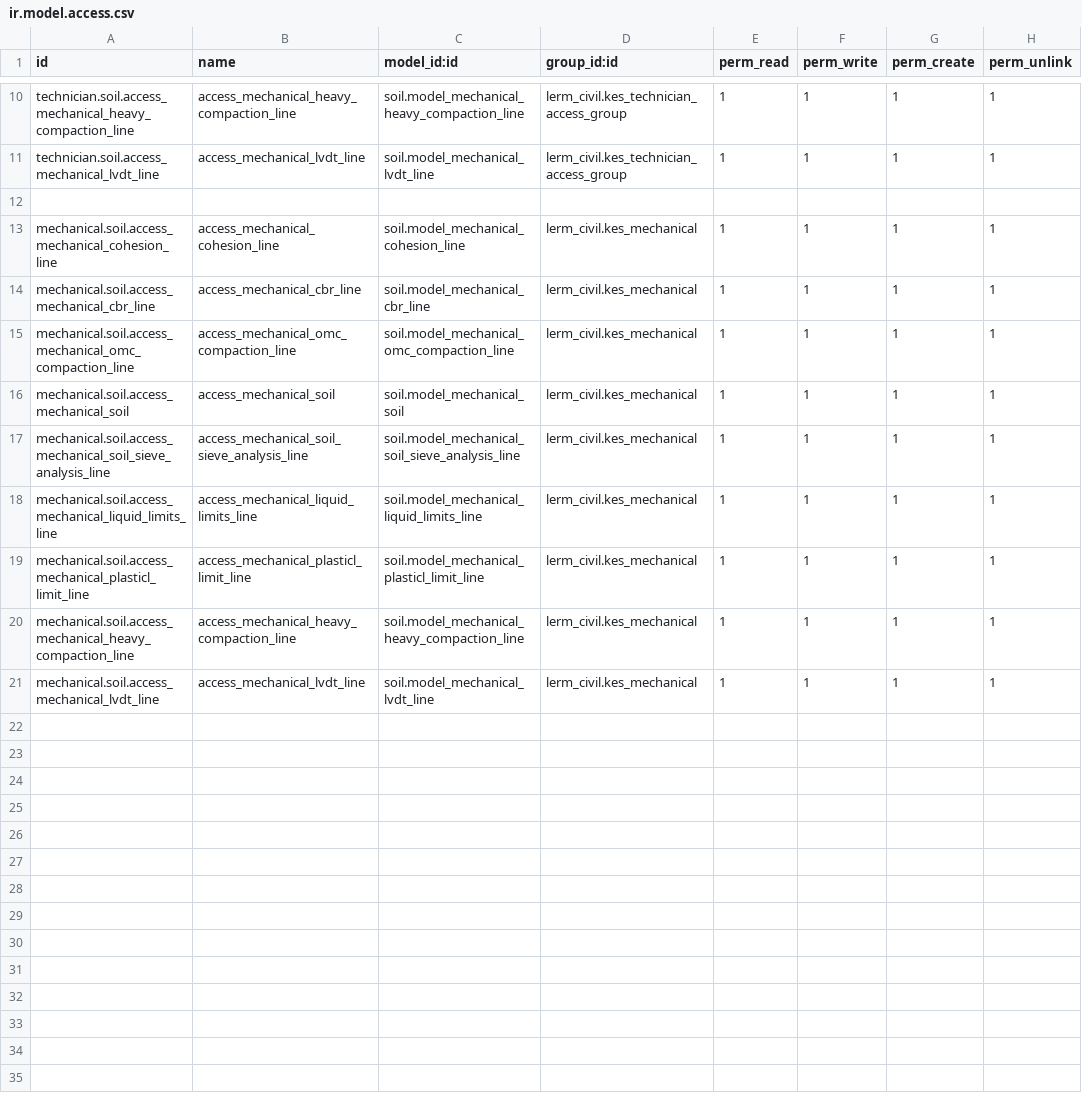
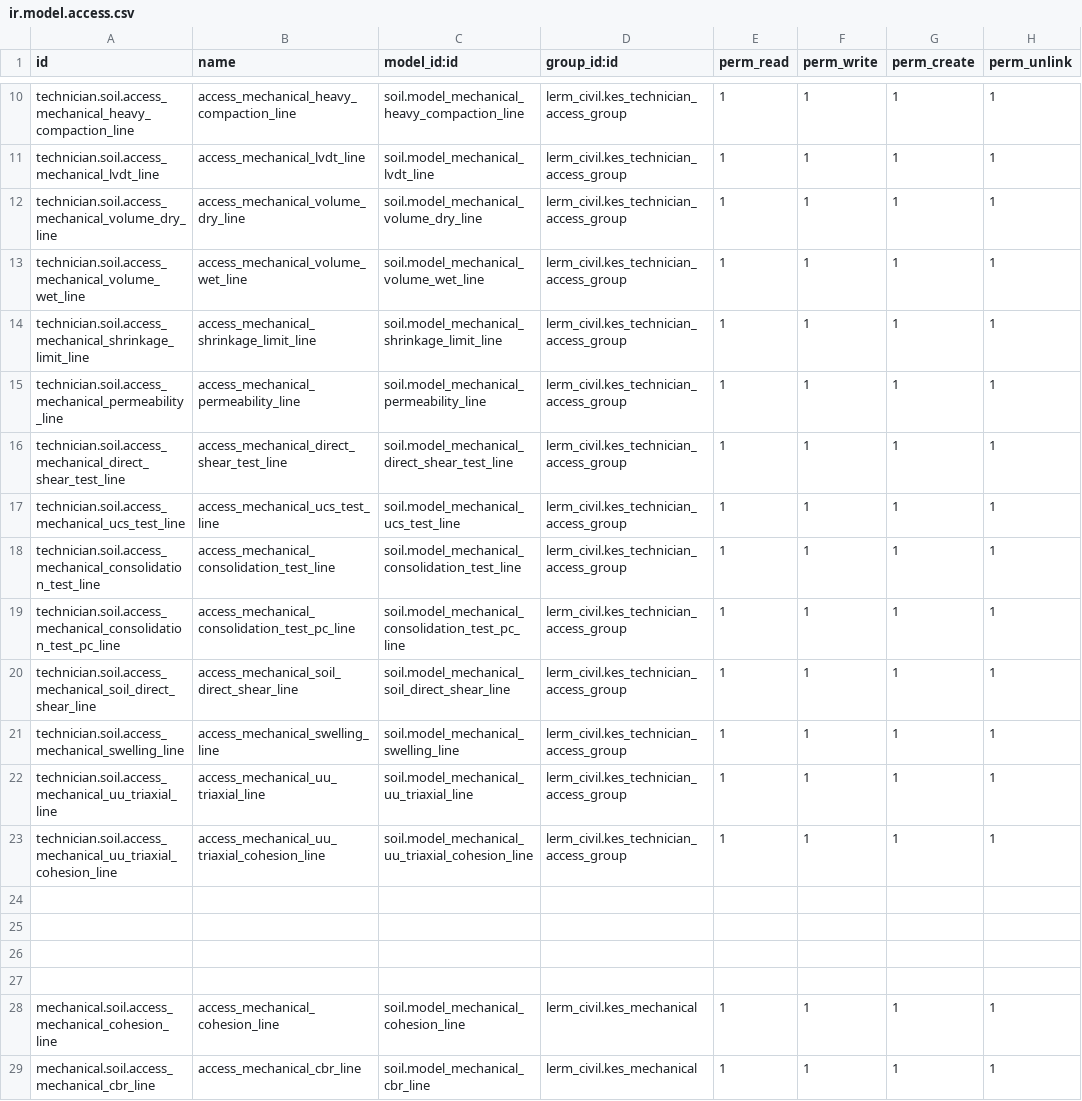
Before and after one commit to Usman-Shaikhnag/lerm_civil_products, a CSV file: soil/security/ir.model.access.csv, drawn as a sheet; only a part is shown, gaps mark what is left out; the shorter side is filled out with more unchanged rows; the diff covers the shown part only.

Commit message:
SOIL

```diff
--- a/soil/security/ir.model.access.csv
+++ b/soil/security/ir.model.access.csv
@@ -11,2 +11,17 @@ technician.soil.access_mechanical_heavy_compaction_line,access_mechanical_heavy_
 technician.soil.access_mechanical_lvdt_line,access_mechanical_lvdt_line,soil.model_mechanical_lvdt_line,lerm_civil.kes_technician_access_group,1,1,1,1
+technician.soil.access_mechanical_volume_dry_line,access_mechanical_volume_dry_line,soil.model_mechanical_volume_dry_line,lerm_civil.kes_technician_access_group,1,1,1,1
+technician.soil.access_mechanical_volume_wet_line,access_mechanical_volume_wet_line,soil.model_mechanical_volume_wet_line,lerm_civil.kes_technician_access_group,1,1,1,1
+technician.soil.access_mechanical_shrinkage_limit_line,access_mechanical_shrinkage_limit_line,soil.model_mechanical_shrinkage_limit_line,lerm_civil.kes_technician_access_group,1,1,1,1
+technician.soil.access_mechanical_permeability_line,access_mechanical_permeability_line,soil.model_mechanical_permeability_line,lerm_civil.kes_technician_access_group,1,1,1,1
+technician.soil.access_mechanical_direct_shear_test_line,access_mechanical_direct_shear_test_line,soil.model_mechanical_direct_shear_test_line,lerm_civil.kes_technician_access_group,1,1,1,1
+technician.soil.access_mechanical_ucs_test_line,access_mechanical_ucs_test_line,soil.model_mechanical_ucs_test_line,lerm_civil.kes_technician_access_group,1,1,1,1
+technician.soil.access_mechanical_consolidation_test_line,access_mechanical_consolidation_test_line,soil.model_mechanical_consolidation_test_line,lerm_civil.kes_technician_access_group,1,1,1,1
+technician.soil.access_mechanical_consolidation_test_pc_line,access_mechanical_consolidation_test_pc_line,soil.model_mechanical_consolidation_test_pc_line,lerm_civil.kes_technician_access_group,1,1,1,1
+technician.soil.access_mechanical_soil_direct_shear_line,access_mechanical_soil_direct_shear_line,soil.model_mechanical_soil_direct_shear_line,lerm_civil.kes_technician_access_group,1,1,1,1
+technician.soil.access_mechanical_swelling_line,access_mechanical_swelling_line,soil.model_mechanical_swelling_line,lerm_civil.kes_technician_access_group,1,1,1,1
+technician.soil.access_mechanical_uu_triaxial_line,access_mechanical_uu_triaxial_line,soil.model_mechanical_uu_triaxial_line,lerm_civil.kes_technician_access_group,1,1,1,1
+technician.soil.access_mechanical_uu_triaxial_cohesion_line,access_mechanical_uu_triaxial_cohesion_line,soil.model_mechanical_uu_triaxial_cohesion_line,lerm_civil.kes_technician_access_group,1,1,1,1
+
+
+
 
```
Also changed, not shown: 12 added rows elsewhere in this file, 7 other files.
